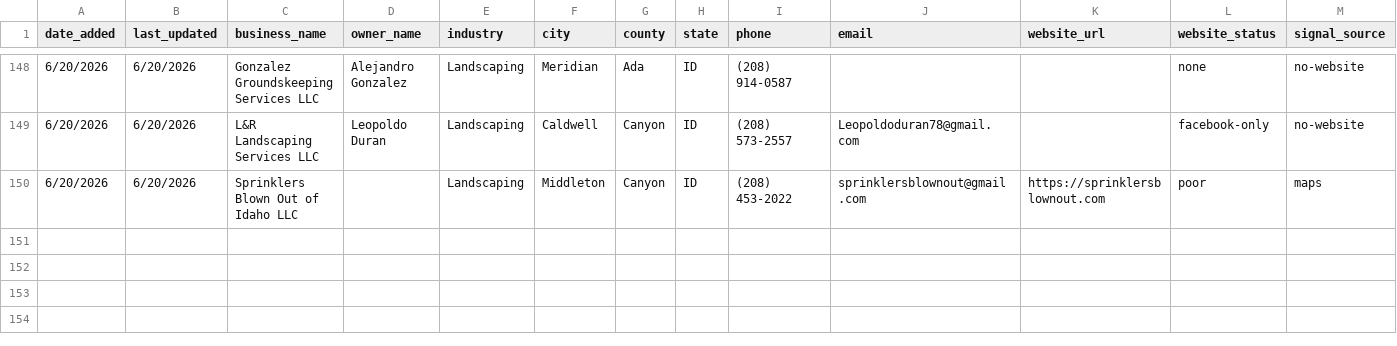
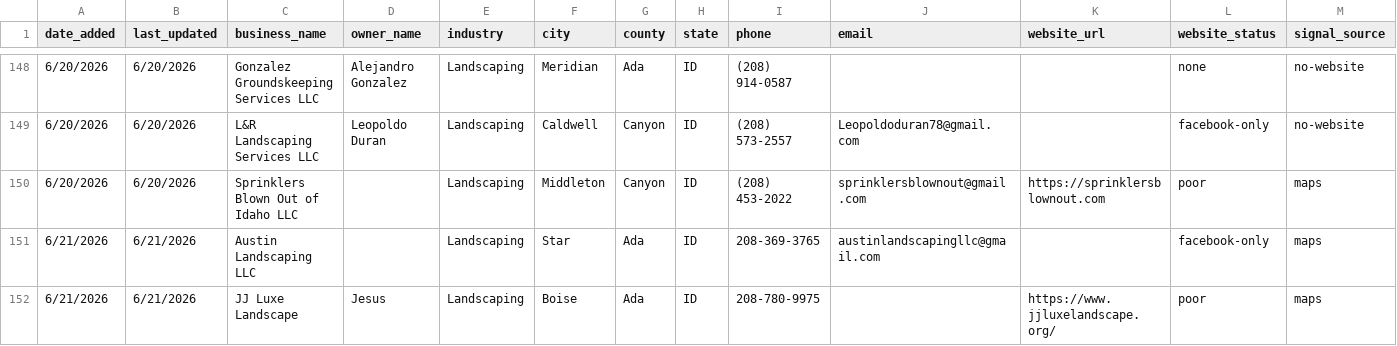
Before and after one commit to markscheiber0/scheiber-prospects, a CSV file: prospects.csv, drawn as a sheet; only a part is shown, gaps mark what is left out; rows hold the shown columns only; the diff names each change by its address in the sheet, - before the commit and + after, or states it on an @@ line.

```diff
--- a/prospects.csv
+++ b/prospects.csv
+row 151: 6/21/2026 | 6/21/2026 | Austin Landscaping LLC |  | Landscaping | Star | Ada | ID | 208-369-3765 | austinlandscapingllc@gmail.com |  | facebook-only | maps
+row 152: 6/21/2026 | 6/21/2026 | JJ Luxe Landscape | Jesus | Landscaping | Boise | Ada | ID | 208-780-9975 |  | https://www.jjluxelandscape.org/ | poor | maps
```
